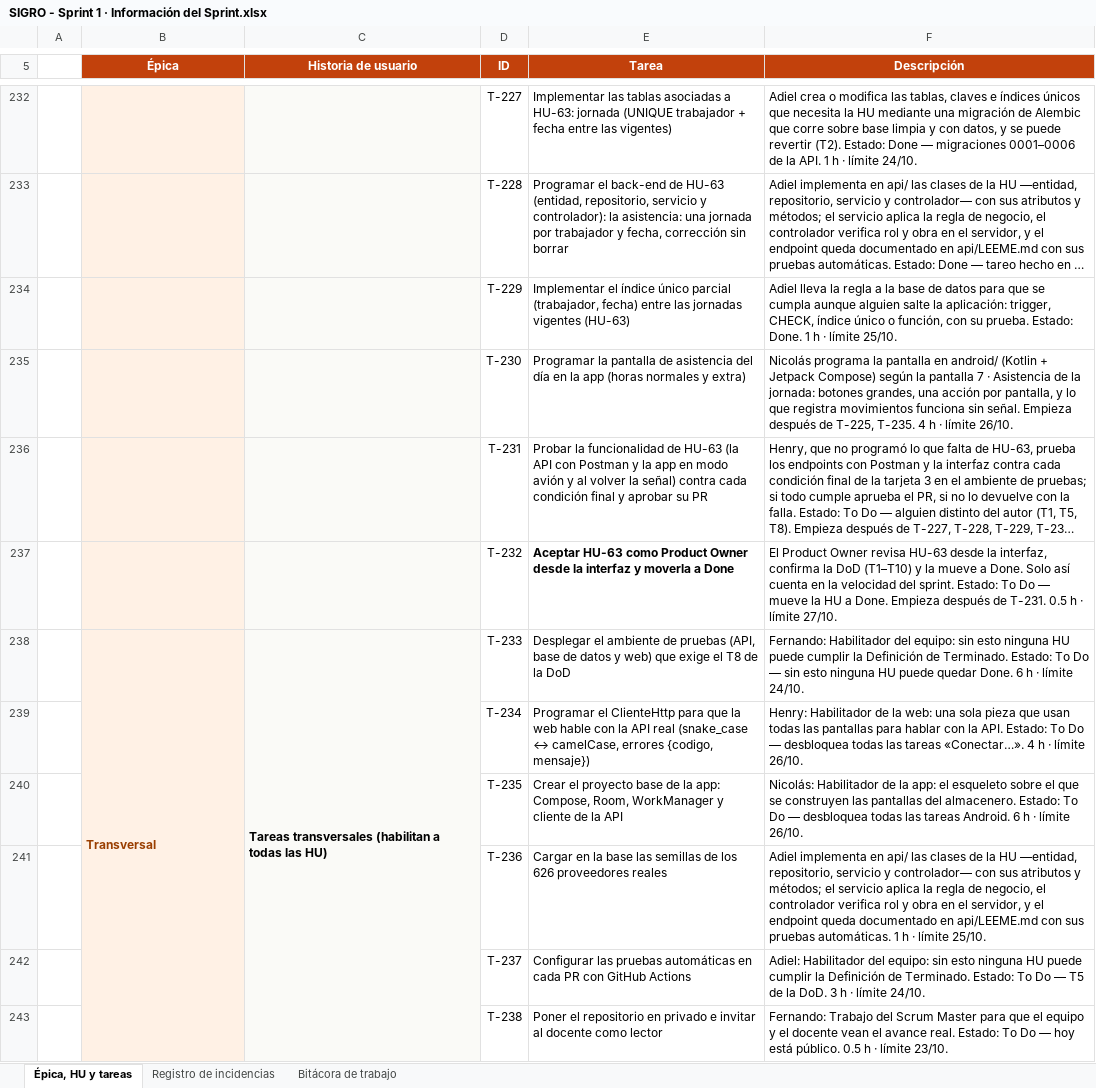
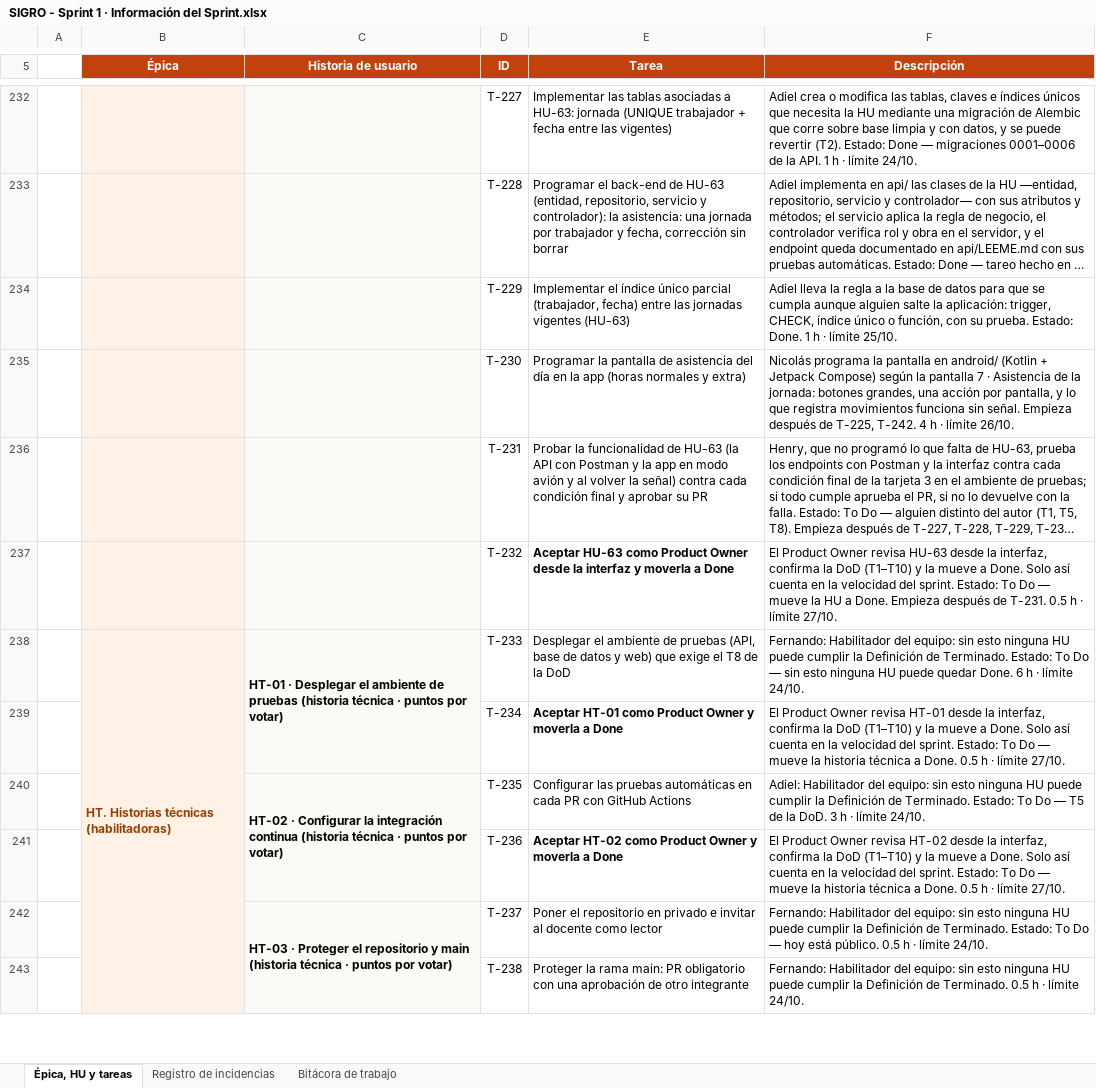
Before and after one commit to xteban-sp/sevens-sigro, an Excel workbook: docs/scrum/SIGRO - Sprint 1 · Información del Sprint.xlsx, sheet Épica, HU y tareas, drawn as a sheet; only a part is shown, gaps mark what is left out; long unchanged cells end in …; values as stored, in another font and other column widths than the file's, no borders; removed rows and columns are numbered as before the commit, all else as after; the diff covers the shown part only; the diff names each change by its address in the sheet, - before the commit and + after, or states it on an @@ line.

```diff
--- a/docs/scrum/SIGRO - Sprint 1 · Información del Sprint.xlsx (sheet Épica, HU y tareas)
+++ b/docs/scrum/SIGRO - Sprint 1 · Información del Sprint.xlsx (sheet Épica, HU y tareas)
-F235 (Descripción): …de T-225, T-235. 4 h…
+F235 (Descripción): …de T-225, T-242. 4 h…
-B238 (Épica): Transversal
+B238 (Épica): HT. Historias técnicas (habilitadoras)
-B238:B252 merged
+B238:B257 merged
-C238 (Historia de usuario): Tareas transversales (habilitan a todas las HU)
+C238 (Historia de usuario): HT-01 · Desplegar el ambiente de pruebas (historia técnica · puntos por votar)
-C238:C252 merged
+C238:C239 merged
-E239 (Tarea): Programar el ClienteHttp para que la web hable con la API real (snake_case ↔ camelCase, errores {codigo, mensaje})
+E239 (Tarea): Aceptar HT-01 como Product Owner y moverla a Done
-E239 bold: off
+E239 bold: on
-F239 (Descripción): Henry: Habilitador de la web: una sola pieza que usan todas las pantallas para hablar con la API. Estado: To Do — desbloquea todas las tareas «Conectar…». 4 h · límite 26/10.
+F239 (Descripción): El Product Owner revisa HT-01 desde la interfaz, confirma la DoD (T1–T10) y la mueve a Done. Solo así cuenta en la velocidad del sprint. Estado: To Do — mueve la historia técnica a Done. 0.5 h · límite 27/10.
-row 240:  |  |  | T-235 | Crear el proyecto base de la app: Compose, Room, WorkManager y cliente de la API | Nicolás: Habilitador de la app: el esqueleto sobre el que se construyen las pantallas del almacenero. Estado: To Do — desbloquea todas las tareas Android. 6 h · límite 26/10.
-row 241:  |  |  | T-236 | Cargar en la base las semillas de los 626 proveedores reales | Adiel implementa en api/ las clases de la HU —entidad, repositorio, servicio y controlador— con sus atributos y métodos; el servicio aplica la regla de negocio, el controlador verifica rol y obra en el servidor, y el endpoint queda documentado en api/LEEME.md con sus pruebas automáticas. 1 h · límite 25/10.
-C240 (Historia de usuario): (empty)
+C240 (Historia de usuario): HT-02 · Configurar la integración continua (historia técnica · puntos por votar)
-C240 fill: none
+C240 fill: #FAFAF7
+C240:C241 merged
-D240 (ID): T-237
+D240 (ID): T-235
+row 241:  |  |  | T-236 | Aceptar HT-02 como Product Owner y moverla a Done | El Product Owner revisa HT-02 desde la interfaz, confirma la DoD (T1–T10) y la mueve a Done. Solo así cuenta en la velocidad del sprint. Estado: To Do — mueve la historia técnica a Done. 0.5 h · límite 27/10.
+row 242:  |  | HT-03 · Proteger el repositorio y main (historia técnica · puntos por votar) | T-237 | Poner el repositorio en privado e invitar al docente como lector | Fernando: Habilitador del equipo: sin esto ninguna HU puede cumplir la Definición de Terminado. Estado: To Do — hoy está público. 0.5 h · límite 24/10.
-E243 (Tarea): Poner el repositorio en privado e invitar al docente como lector
+E243 (Tarea): Proteger la rama main: PR obligatorio con una aprobación de otro integrante
-F243 (Descripción): Fernando: Trabajo del Scrum Master para que el equipo y el docente vean el avance real. Estado: To Do — hoy está público. 0.5 h · límite 23/10.
+F243 (Descripción): Fernando: Habilitador del equipo: sin esto ninguna HU puede cumplir la Definición de Terminado. 0.5 h · límite 24/10.
```
Also changed, not shown: 14 added rows, 33 edited cells and cell formats elsewhere in this sheet, sheet Bitácora de trabajo, sheet Registro de incidencias, docs/scrum/SIGRO - Product Backlog y Sprint Backlog.xlsx, docs/scrum/SIGRO - Sprint 1 · Tablero Scrum (tareas).xlsx, 3 other files.
